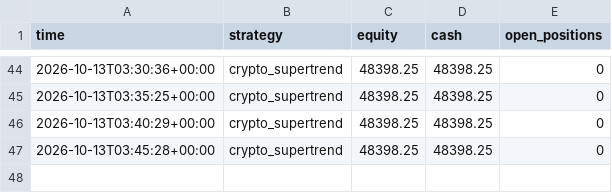
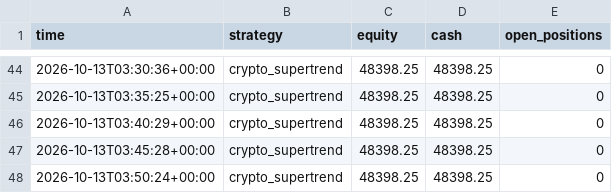
Before and after one commit to Yuvansh-Shah/algo-trading-platform, a CSV file: state/equity.csv, drawn as a sheet; only a part is shown, gaps mark what is left out; the diff names each change by its address in the sheet, - before the commit and + after, or states it on an @@ line.

```diff
--- a/state/equity.csv
+++ b/state/equity.csv
+row 48: 2026-10-13T03:50:24+00:00 | crypto_supertrend | 48398.25 | 48398.25 | 0
```
Also changed, not shown: 3 other files.
